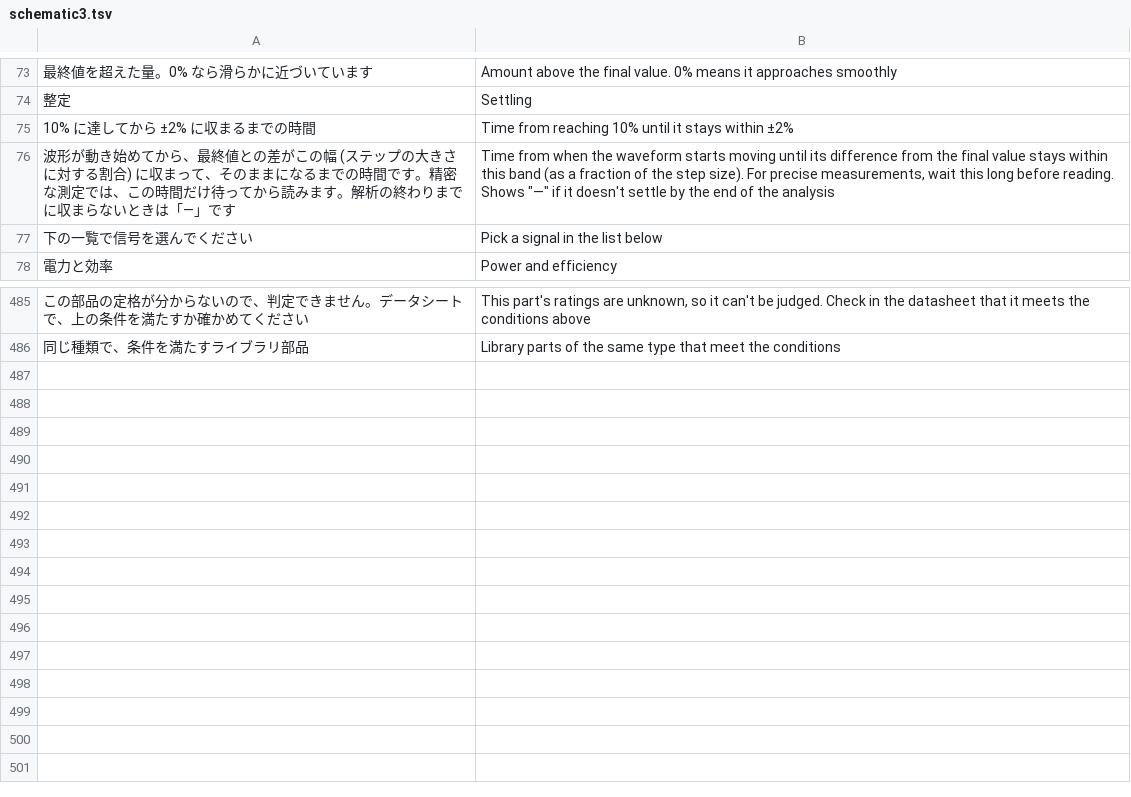
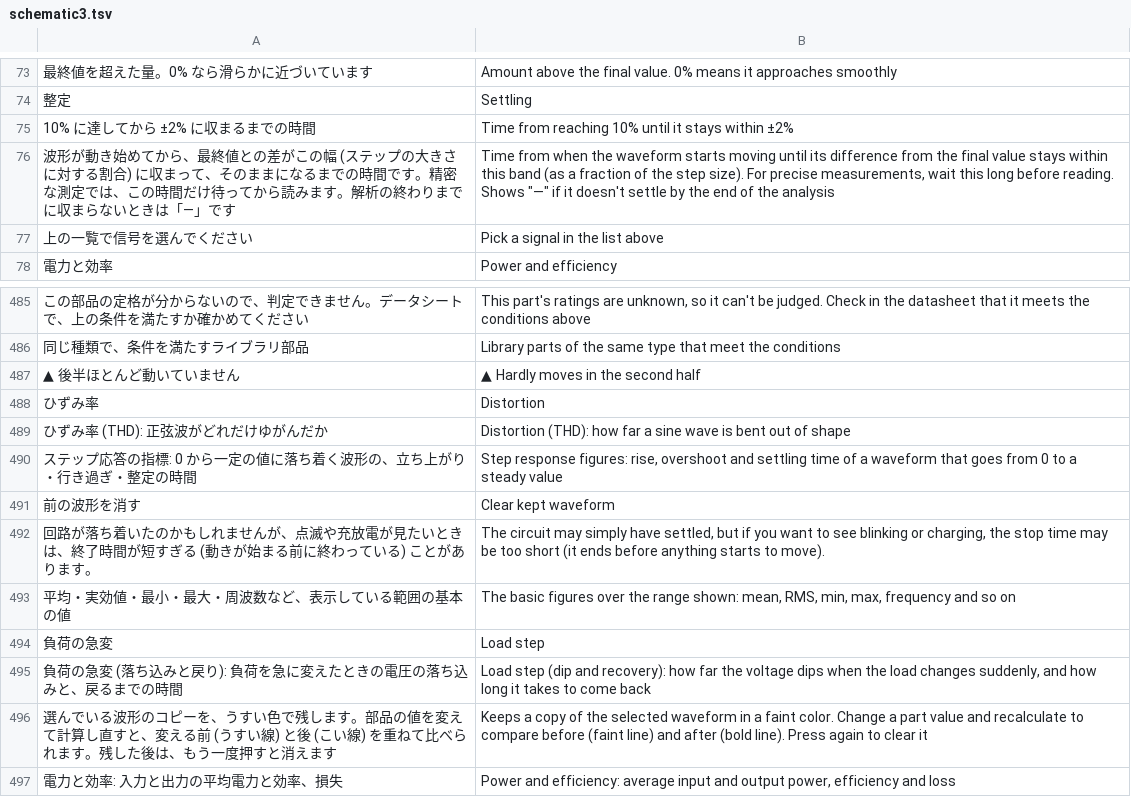
Before and after one commit to K2EXTER/circuitCad, a TSV file: crates/i18n/en/schematic3.tsv, drawn as a sheet; only a part is shown, gaps mark what is left out; the diff names each change by its address in the sheet, - before the commit and + after, or states it on an @@ line.

```diff
--- a/crates/i18n/en/schematic3.tsv
+++ b/crates/i18n/en/schematic3.tsv
-A77: 下の一覧で信号を選んでください
+A77: 上の一覧で信号を選んでください
-B77: Pick a signal in the list below
+B77: Pick a signal in the list above
+row 487: ▲ 後半ほとんど動いていません | ▲ Hardly moves in the second half
+row 488: ひずみ率 | Distortion
+row 489: ひずみ率 (THD): 正弦波がどれだけゆがんだか | Distortion (THD): how far a sine wave is bent out of shape
+row 490: ステップ応答の指標: 0 から一定の値に落ち着く波形の、立ち上がり・行き過ぎ・整定の時間 | Step response figures: rise, overshoot and settling time of a waveform that goes from 0 to a steady value
+row 491: 前の波形を消す | Clear kept waveform
+row 492: 回路が落ち着いたのかもしれませんが、点滅や充放電が見たいときは、終了時間が短すぎる (動きが始まる前に終わっている) ことがあります。 | The circuit may simply have settled, but if you want to see blinking or charging, the stop time may be too short (it ends before anything starts to move).
+row 493: 平均・実効値・最小・最大・周波数など、表示している範囲の基本の値 | The basic figures over the range shown: mean, RMS, min, max, frequency and so on
+row 494: 負荷の急変 | Load step
+row 495: 負荷の急変 (落ち込みと戻り): 負荷を急に変えたときの電圧の落ち込みと、戻るまでの時間 | Load step (dip and recovery): how far the voltage dips when the load changes suddenly, and how long it takes to come back
+row 496: 選んでいる波形のコピーを、うすい色で残します。部品の値を変えて計算し直すと、変える前 (うすい線) と後 (こい線) を重ねて比べられます。残した後は、もう一度押すと消えます | Keeps a copy of the selected waveform in a faint color. Change a part value and recalculate to compare before (faint line) and after (bold line). Press again to clear it
+row 497: 電力と効率: 入力と出力の平均電力と効率、損失 | Power and efficiency: average input and output power, efficiency and loss
```
Also changed, not shown: crates/i18n/en/p2guide1.tsv, crates/i18n/en/p3_03.tsv, 10 other files.
